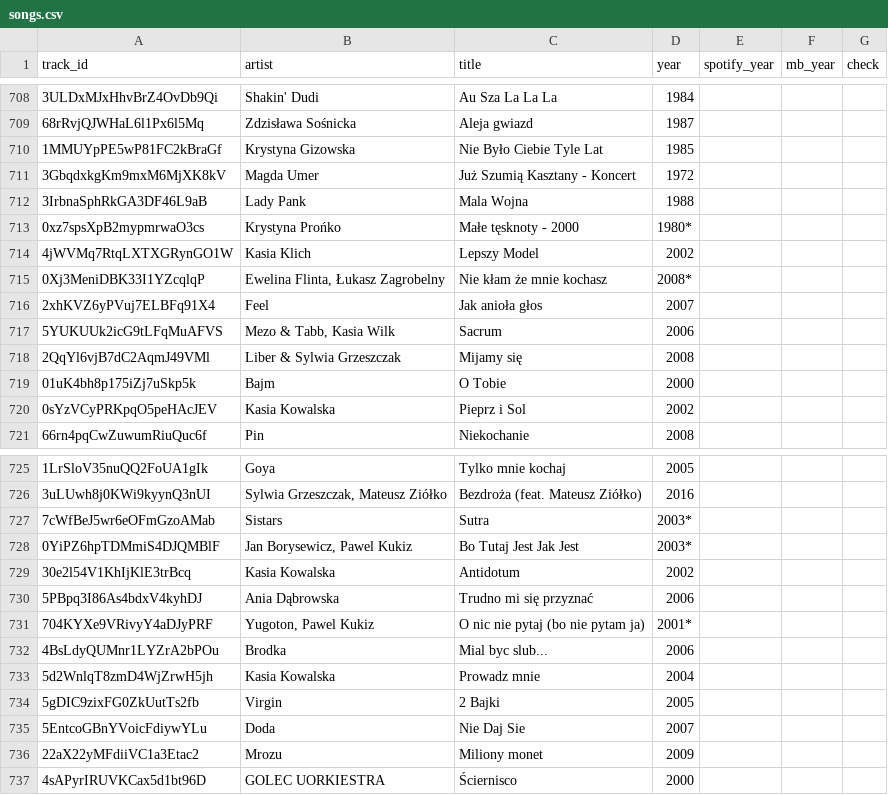
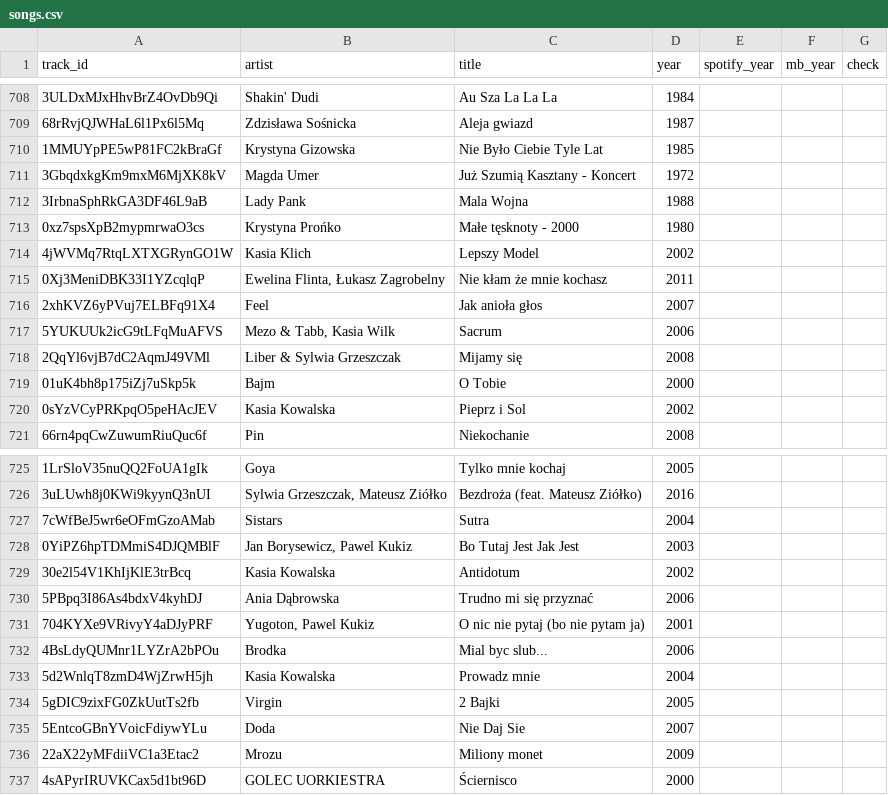
Before and after one commit to michalszpyruk/hitster, a CSV file: songs.csv, drawn as a sheet; only a part is shown, gaps mark what is left out.

```diff
--- a/songs.csv
+++ b/songs.csv
@@ -712,5 +712,5 @@ track_id,artist,title,year,spotify_year,mb_year,check
 3IrbnaSphRkGA3DF46L9aB,Lady Pank,Mala Wojna,1988,,,
-0xz7spsXpB2mypmrwaO3cs,Krystyna Prońko,Małe tęsknoty - 2000,1980*,,,
+0xz7spsXpB2mypmrwaO3cs,Krystyna Prońko,Małe tęsknoty - 2000,1980,,,
 4jWVMq7RtqLXTXGRynGO1W,Kasia Klich,Lepszy Model,2002,,,
-0Xj3MeniDBK33I1YZcqlqP,"Ewelina Flinta, Łukasz Zagrobelny",Nie kłam że mnie kochasz,2008*,,,
+0Xj3MeniDBK33I1YZcqlqP,"Ewelina Flinta, Łukasz Zagrobelny",Nie kłam że mnie kochasz,2011,,,
 2xhKVZ6yPVuj7ELBFq91X4,Feel,Jak anioła głos,2007,,,
@@ -726,7 +726,7 @@ track_id,artist,title,year,spotify_year,mb_year,check
 3uLUwh8j0KWi9kyynQ3nUI,"Sylwia Grzeszczak, Mateusz Ziółko",Bezdroża (feat. Mateusz Ziółko),2016,,,
-7cWfBeJ5wr6eOFmGzoAMab,Sistars,Sutra,2003*,,,
-0YiPZ6hpTDMmiS4DJQMBlF,"Jan Borysewicz, Pawel Kukiz",Bo Tutaj Jest Jak Jest,2003*,,,
+7cWfBeJ5wr6eOFmGzoAMab,Sistars,Sutra,2004,,,
+0YiPZ6hpTDMmiS4DJQMBlF,"Jan Borysewicz, Pawel Kukiz",Bo Tutaj Jest Jak Jest,2003,,,
 30e2l54V1KhIjKlE3trBcq,Kasia Kowalska,Antidotum,2002,,,
 5PBpq3I86As4bdxV4kyhDJ,Ania Dąbrowska,Trudno mi się przyznać,2006,,,
-704KYXe9VRivyY4aDJyPRF,"Yugoton, Pawel Kukiz",O nic nie pytaj (bo nie pytam ja),2001*,,,
+704KYXe9VRivyY4aDJyPRF,"Yugoton, Pawel Kukiz",O nic nie pytaj (bo nie pytam ja),2001,,,
 4BsLdyQUMnr1LYZrA2bPOu,Brodka,Mial byc slub...,2006,,,
```
Also changed, not shown: 2 other files.
